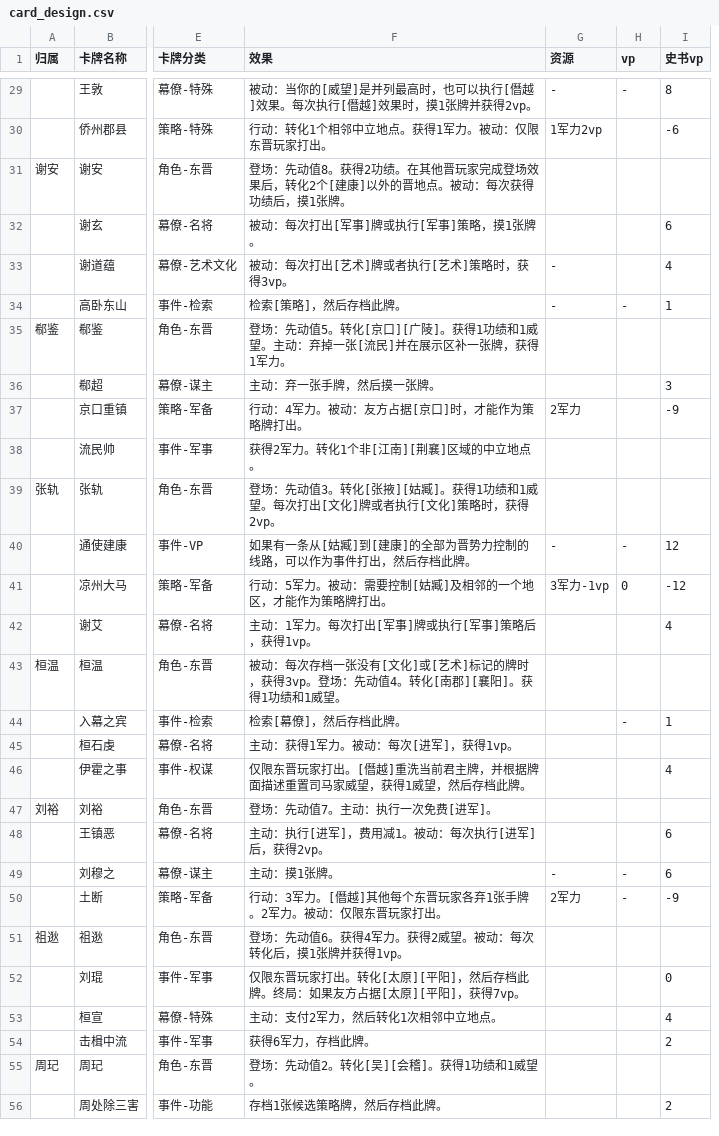
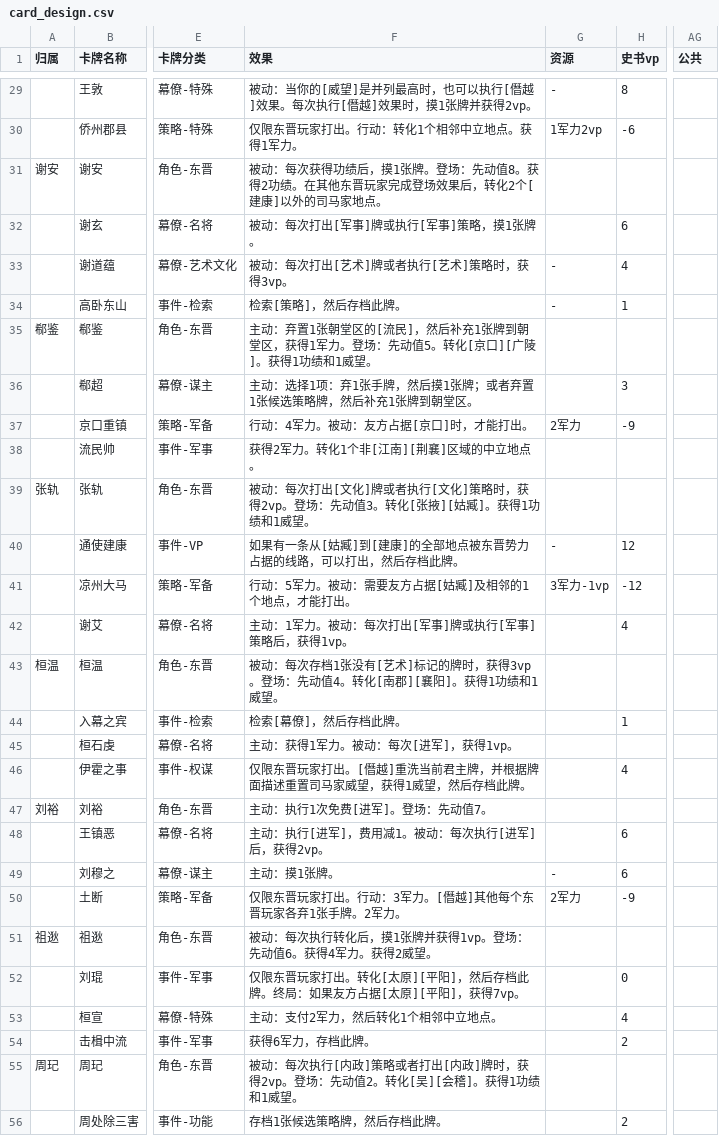
Before and after one commit to lizj14/project_six_dynasty, a CSV file: card_design.csv, drawn as a sheet; only a part is shown, gaps mark what is left out; removed rows and columns are numbered as before the commit, all else as after; the diff covers the shown part only; the diff names each change by its address in the sheet, - before the commit and + after, or states it on an @@ line.

```diff
--- a/card_design.csv
+++ b/card_design.csv
-column H (vp), rows 29-50: - |  |  |  |  | - |  |  |  |  |  | - | 0 |  |  | - |  |  |  |  | - | -
+column AG (公共), empty
-F30 (效果): 行动：转化1个相邻中立地点。获得1军力。被动：仅限东晋玩家打出。
+F30 (效果): 仅限东晋玩家打出。行动：转化1个相邻中立地点。获得1军力。
-F31 (效果): 登场：先动值8。获得2功绩。在其他晋玩家完成登场效果后，转化2个[建康]以外的晋地点。被动：每次获得功绩后，摸1张牌。
+F31 (效果): 被动：每次获得功绩后，摸1张牌。登场：先动值8。获得2功绩。在其他东晋玩家完成登场效果后，转化2个[建康]以外的司马家地点。
-F35 (效果): 登场：先动值5。转化[京口][广陵]。获得1功绩和1威望。主动：弃掉一张[流民]并在展示区补一张牌，获得1军力。
+F35 (效果): 主动：弃置1张朝堂区的[流民]，然后补充1张牌到朝堂区，获得1军力。登场：先动值5。转化[京口][广陵]。获得1功绩和1威望。
-F36 (效果): 主动：弃一张手牌，然后摸一张牌。
+F36 (效果): 主动：选择1项：弃1张手牌，然后摸1张牌；或者弃置1张候选策略牌，然后补充1张牌到朝堂区。
-F37 (效果): 行动：4军力。被动：友方占据[京口]时，才能作为策略牌打出。
+F37 (效果): 行动：4军力。被动：友方占据[京口]时，才能打出。
-F39 (效果): 登场：先动值3。转化[张掖][姑臧]。获得1功绩和1威望。每次打出[文化]牌或者执行[文化]策略时，获得2vp。
+F39 (效果): 被动：每次打出[文化]牌或者执行[文化]策略时，获得2vp。登场：先动值3。转化[张掖][姑臧]。获得1功绩和1威望。
-F40 (效果): 如果有一条从[姑臧]到[建康]的全部为晋势力控制的线路，可以作为事件打出，然后存档此牌。
+F40 (效果): 如果有一条从[姑臧]到[建康]的全部地点被东晋势力占据的线路，可以打出，然后存档此牌。
-F41 (效果): 行动：5军力。被动：需要控制[姑臧]及相邻的一个地区，才能作为策略牌打出。
+F41 (效果): 行动：5军力。被动：需要友方占据[姑臧]及相邻的1个地点，才能打出。
-F42 (效果): 主动：1军力。每次打出[军事]牌或执行[军事]策略后，获得1vp。
+F42 (效果): 主动：1军力。被动：每次打出[军事]牌或执行[军事]策略后，获得1vp。
-F43 (效果): …每次存档一张没有[文化]或[艺术]…
+F43 (效果): …每次存档1张没有[艺术]…
-F47 (效果): 登场：先动值7。主动：执行一次免费[进军]。
+F47 (效果): 主动：执行1次免费[进军]。登场：先动值7。
-F50 (效果): 行动：3军力。[僭越]其他每个东晋玩家各弃1张手牌。2军力。被动：仅限东晋玩家打出。
+F50 (效果): 仅限东晋玩家打出。行动：3军力。[僭越]其他每个东晋玩家各弃1张手牌。2军力。
-F51 (效果): 登场：先动值6。获得4军力。获得2威望。被动：每次转化后，摸1张牌并获得1vp。
+F51 (效果): 被动：每次执行转化后，摸1张牌并获得1vp。登场：先动值6。获得4军力。获得2威望。
-F53 (效果): 主动：支付2军力，然后转化1次相邻中立地点。
+F53 (效果): 主动：支付2军力，然后转化1个相邻中立地点。
-F55 (效果): 登场：先动值2。转化[吴][会稽]。获得1功绩和1威望。
+F55 (效果): 被动：每次执行[内政]策略或者打出[内政]牌时，获得2vp。登场：先动值2。转化[吴][会稽]。获得1功绩和1威望。
```
Also changed, not shown: 5 added rows and 76 edited cells elsewhere in this file, 11 other files.
